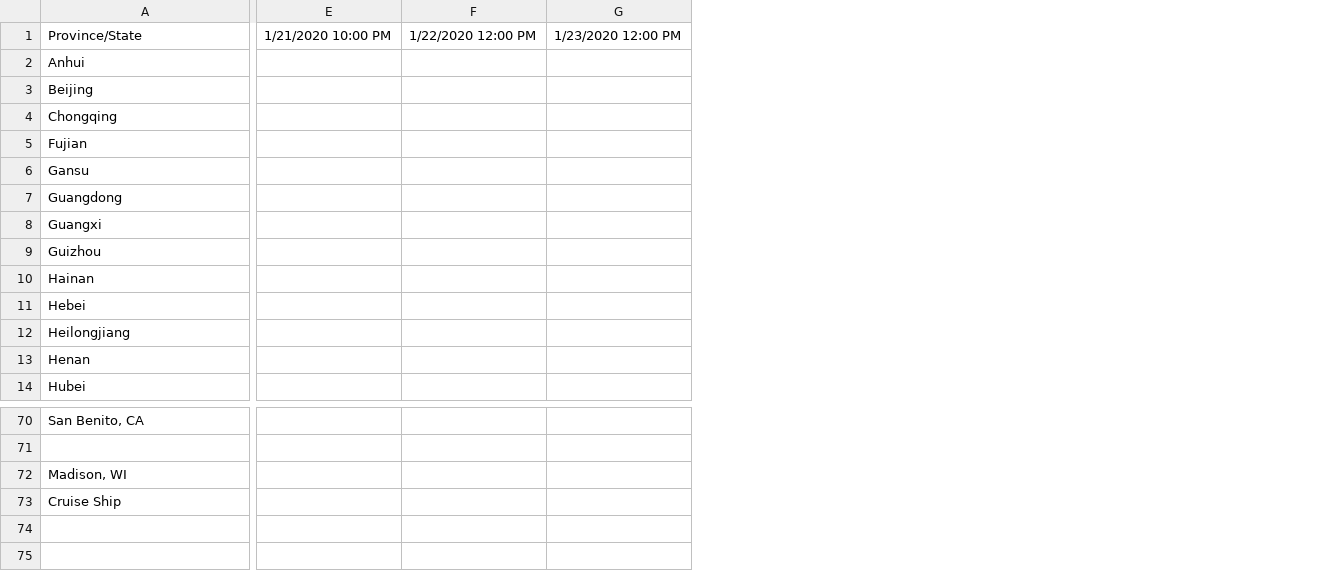
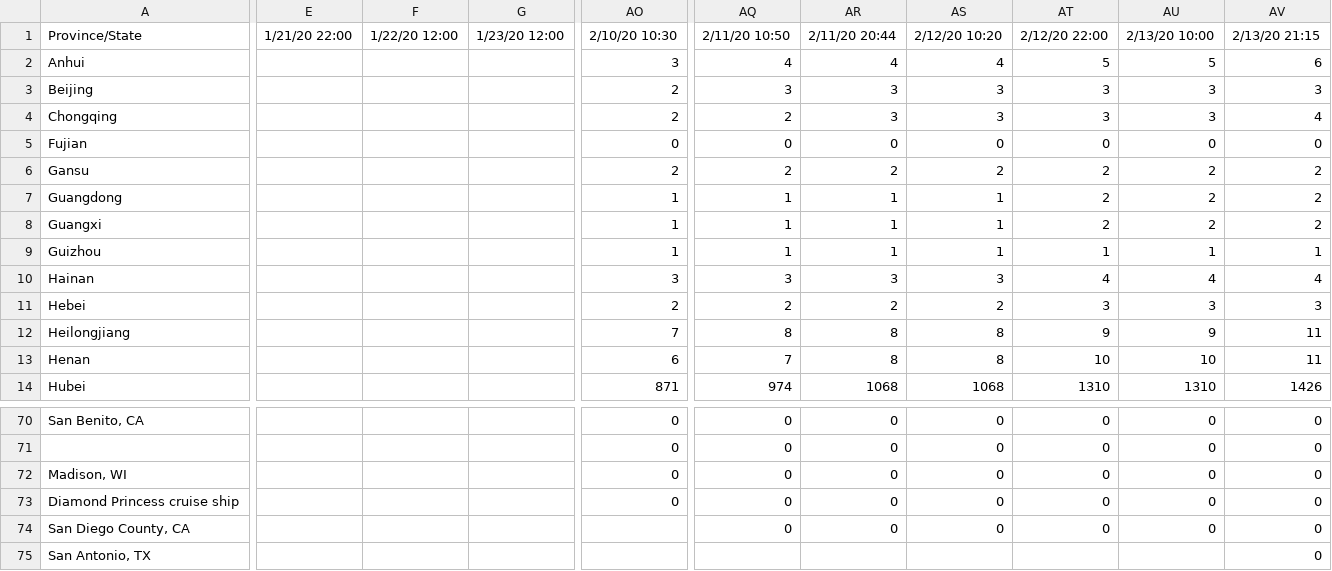
Before and after one commit to Sam-C/trackingcoronavirus.com, a CSV file: csv/death.csv, drawn as a sheet; only a part is shown, gaps mark what is left out; removed rows and columns are numbered as before the commit, all else as after; rows hold the shown columns only; the diff covers the shown part only; the diff names each change by its address in the sheet, - before the commit and + after, or states it on an @@ line.

```diff
--- a/csv/death.csv
+++ b/csv/death.csv
-column E, row 1: 1/21/2020 10:00 PM
-column F, row 1: 1/22/2020 12:00 PM
-column G, row 1: 1/23/2020 12:00 PM
+column E, row 1: 1/21/20 22:00
+column F, row 1: 1/22/20 12:00
+column G, row 1: 1/23/20 12:00
+column AO, rows 1-14: 2/10/20 10:30 | 3 | 2 | 2 | 0 | 2 | 1 | 1 | 1 | 3 | 2 | 7 | 6 | 871; rows 70-73: all 0
+column AQ, rows 1-14: 2/11/20 10:50 | 4 | 3 | 2 | 0 | 2 | 1 | 1 | 1 | 3 | 2 | 8 | 7 | 974; rows 70-73: all 0
+column AR, rows 1-14: 2/11/20 20:44 | 4 | 3 | 3 | 0 | 2 | 1 | 1 | 1 | 3 | 2 | 8 | 8 | 1068; rows 70-73: all 0
+column AS, rows 1-14: 2/12/20 10:20 | 4 | 3 | 3 | 0 | 2 | 1 | 1 | 1 | 3 | 2 | 8 | 8 | 1068; rows 70-73: all 0
+column AT, rows 1-14: 2/12/20 22:00 | 5 | 3 | 3 | 0 | 2 | 2 | 2 | 1 | 4 | 3 | 9 | 10 | 1310; rows 70-73: all 0
+column AU, rows 1-14: 2/13/20 10:00 | 5 | 3 | 3 | 0 | 2 | 2 | 2 | 1 | 4 | 3 | 9 | 10 | 1310; rows 70-73: all 0
+column AV, rows 1-14: 2/13/20 21:15 | 6 | 3 | 4 | 0 | 2 | 2 | 2 | 1 | 4 | 3 | 11 | 11 | 1426; rows 70-73: all 0
-A73: Cruise Ship
+A73: Diamond Princess cruise ship
+row 74: San Diego County, CA |  |  |  |  | 0 | 0 | 0 | 0 | 0 | 0
+row 75: San Antonio, TX |  |  |  |  |  |  |  |  |  | 0
```
Also changed, not shown: 1 added column and 33 edited cells elsewhere in this file, csv/confirmed.csv, csv/recovered.csv, 1 other file.
